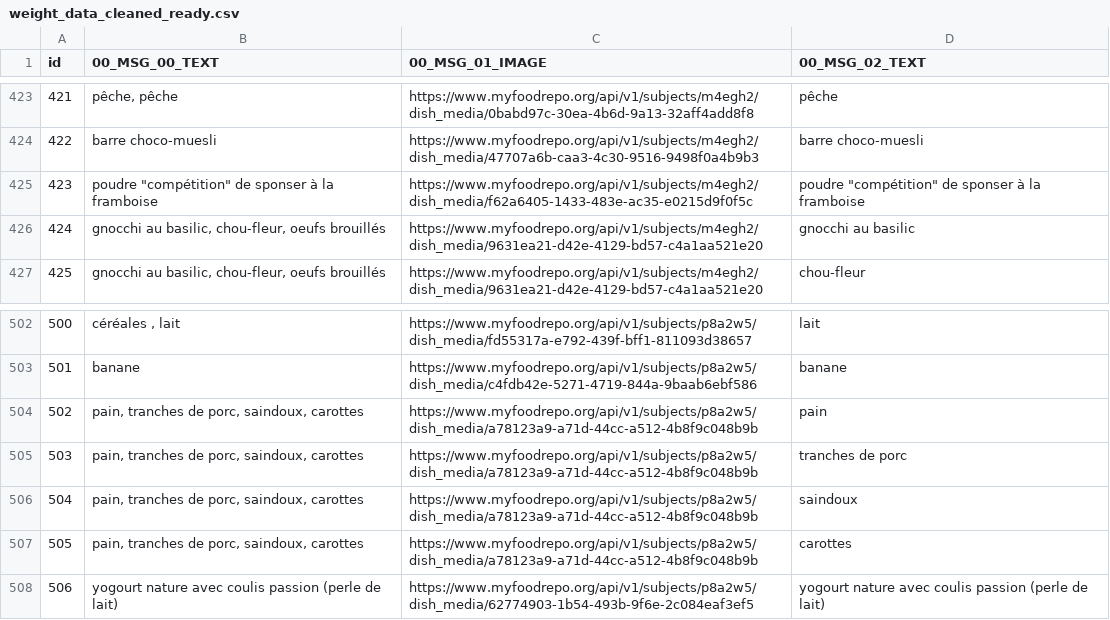
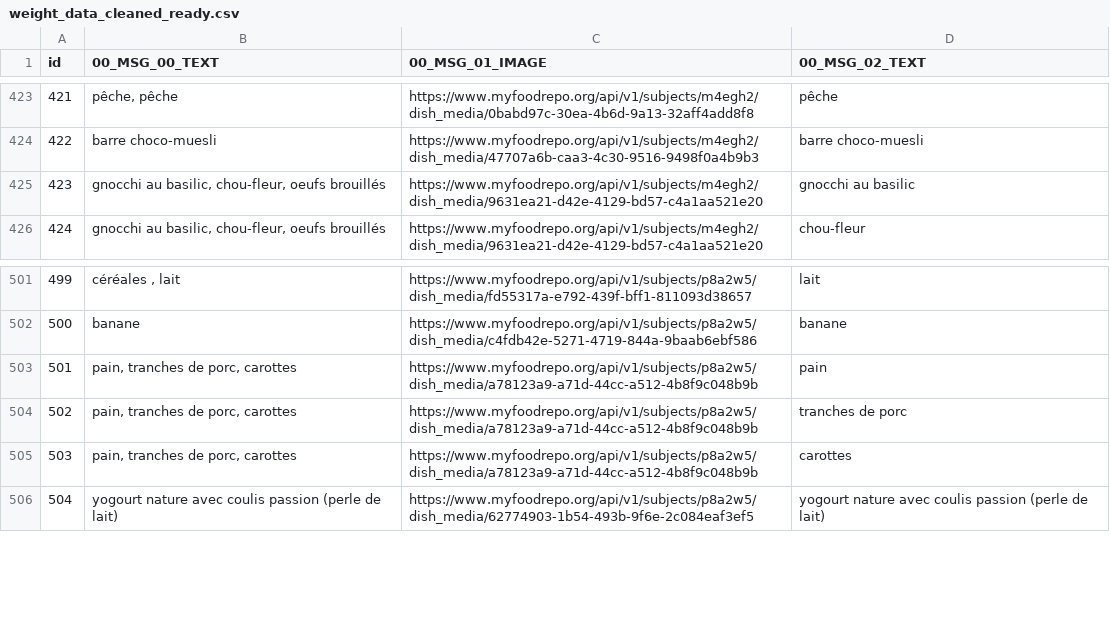
Before and after one commit to samaaraaah/volumetric-estimation-of-food-bachelor-project, a CSV file: data/ready/weight_data_cleaned_ready.csv, drawn as a sheet; only a part is shown, gaps mark what is left out; removed rows and columns are numbered as before the commit, all else as after; the diff names each change by its address in the sheet, - before the commit and + after, or states it on an @@ line.

```diff
--- a/data/ready/weight_data_cleaned_ready.csv
+++ b/data/ready/weight_data_cleaned_ready.csv
-row 425: 423 | poudre "compétition" de sponser à la framboise | https://www.myfoodrepo.org/api/v1/subjects/m4egh2/dish_media/f62a6405-1433-483e-ac35-e0215d9f0f5c | poudre "compétition" de sponser à la framboise
@@ column A (id) renumbered from row 425 down @@
-B503:B504 (00_MSG_00_TEXT): pain, tranches de porc, saindoux, carottes
+B503:B504 (00_MSG_00_TEXT): pain, tranches de porc, carottes
-row 506: 504 | pain, tranches de porc, saindoux, carottes | https://www.myfoodrepo.org/api/v1/subjects/p8a2w5/dish_media/a78123a9-a71d-44cc-a512-4b8f9c048b9b | saindoux
-B505 (00_MSG_00_TEXT): pain, tranches de porc, saindoux, carottes
+B505 (00_MSG_00_TEXT): pain, tranches de porc, carottes
```
Also changed, not shown: data/cleaned/weight_data_cleaned_grouped.csv, data/removed_logs.csv, 17 other files.
